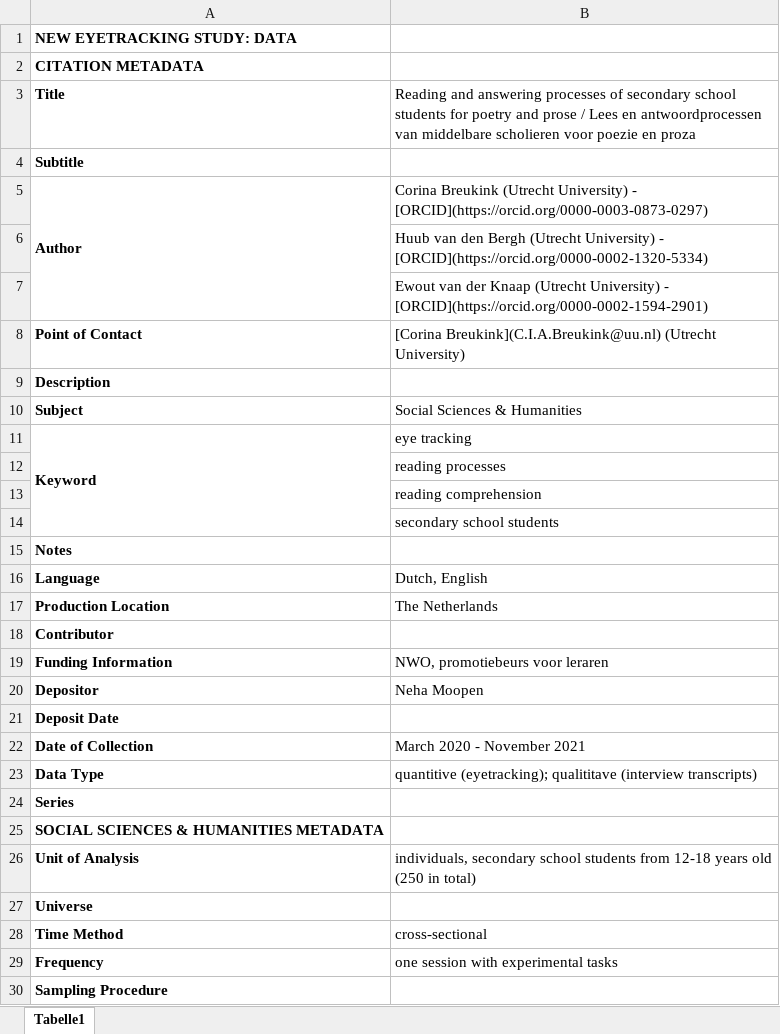
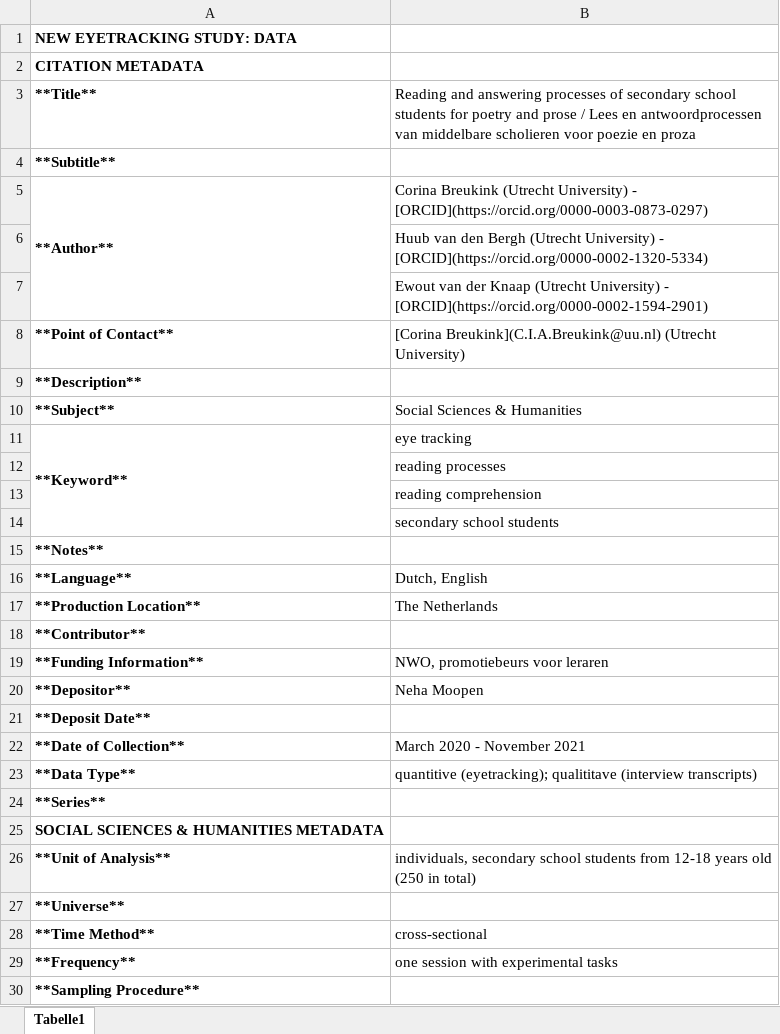
Before and after one commit to UtrechtUniversity/doy-data-inventory, an Excel workbook: posts/eyetracking-study/eyetracking-study.xlsx, sheet Tabelle1, drawn as a sheet; only a part is shown; values as stored, in another font and other column widths than the file's, no borders; the diff covers the shown part only; the diff names each change by its address in the sheet, - before the commit and + after, or states it on an @@ line.

```diff
--- a/posts/eyetracking-study/eyetracking-study.xlsx (sheet Tabelle1)
+++ b/posts/eyetracking-study/eyetracking-study.xlsx (sheet Tabelle1)
-A3: Title
+A3: **Title**
-A4: Subtitle
+A4: **Subtitle**
-A5: Author
+A5: **Author**
-A8: Point of Contact
+A8: **Point of Contact**
-A9: Description
+A9: **Description**
-A10: Subject
+A10: **Subject**
-A11: Keyword
+A11: **Keyword**
-A15: Notes
+A15: **Notes**
-A16: Language
+A16: **Language**
-A17: Production Location
+A17: **Production Location**
-A18: Contributor
+A18: **Contributor**
-A19: Funding Information
+A19: **Funding Information**
-A20: Depositor
+A20: **Depositor**
-A21: Deposit Date
+A21: **Deposit Date**
-A22: Date of Collection
+A22: **Date of Collection**
-A23: Data Type
+A23: **Data Type**
-A24: Series
+A24: **Series**
-A26: Unit of Analysis
+A26: **Unit of Analysis**
-A27: Universe
+A27: **Universe**
-A28: Time Method
+A28: **Time Method**
-A29: Frequency
+A29: **Frequency**
-A30: Sampling Procedure
+A30: **Sampling Procedure**
```
Also changed, not shown: 19 edited cells elsewhere in this sheet, posts/primary/primary.xlsx, posts/youth-climate/youth-climate.xlsx, 14 other files.
